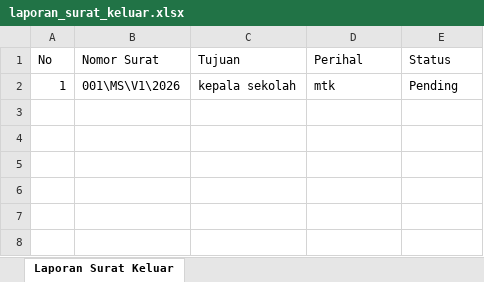
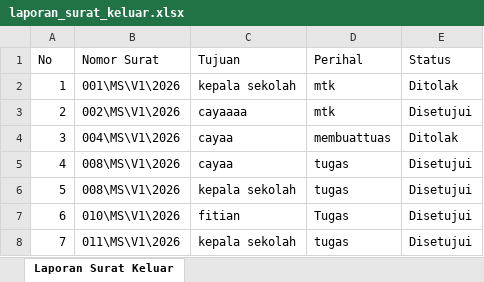
Before and after one commit to jinan-svg/my_surat, an Excel workbook: laporan_surat_keluar.xlsx, sheet Laporan Surat Keluar, drawn as a sheet; values as stored, in another font and other column widths than the file's, no borders; the diff names each change by its address in the sheet, - before the commit and + after, or states it on an @@ line.

Commit message:
updade my surat

```diff
--- a/laporan_surat_keluar.xlsx (sheet Laporan Surat Keluar)
+++ b/laporan_surat_keluar.xlsx (sheet Laporan Surat Keluar)
-E2 (Status): Pending
+E2 (Status): Ditolak
+row 3: 2 | 002\MS\V1\2026 | cayaaaa | mtk | Disetujui
+row 4: 3 | 004\MS\V1\2026 | cayaa | membuattuas | Ditolak
+row 5: 4 | 008\MS\V1\2026 | cayaa | tugas | Disetujui
+row 6: 5 | 008\MS\V1\2026 | kepala sekolah | tugas | Disetujui
+row 7: 6 | 010\MS\V1\2026 | fitian | Tugas | Disetujui
+row 8: 7 | 011\MS\V1\2026 | kepala sekolah | tugas | Disetujui
```
Also changed, not shown: 19 other files.
